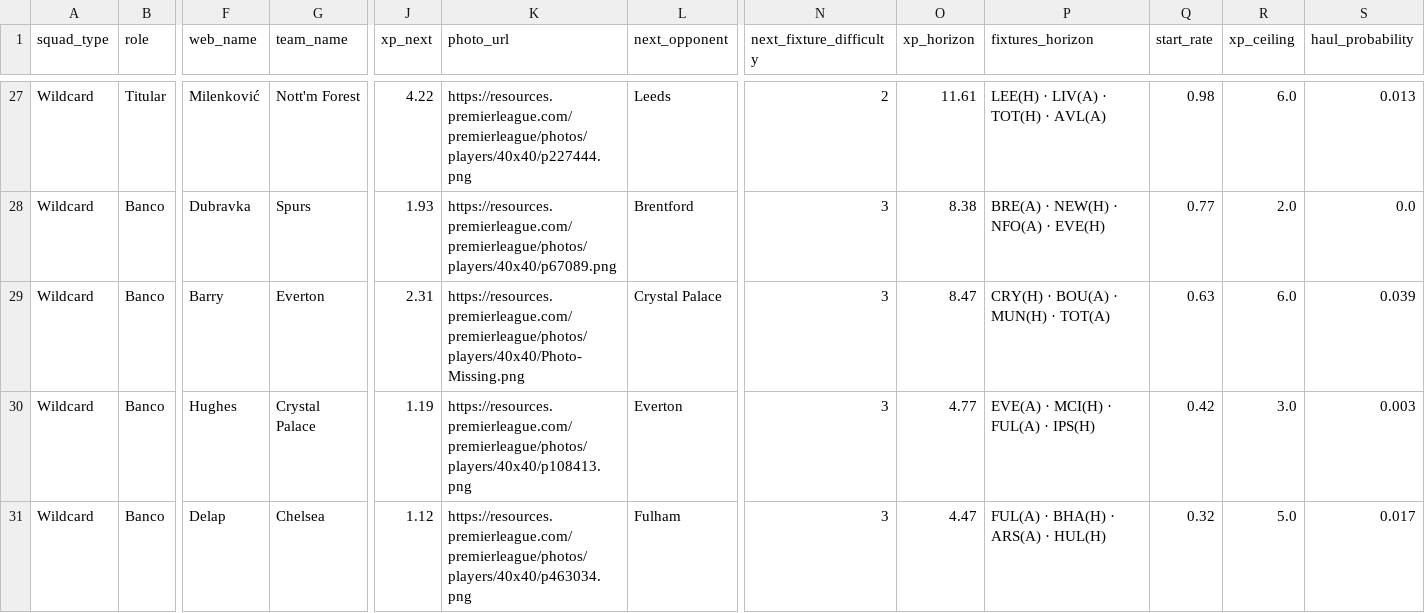
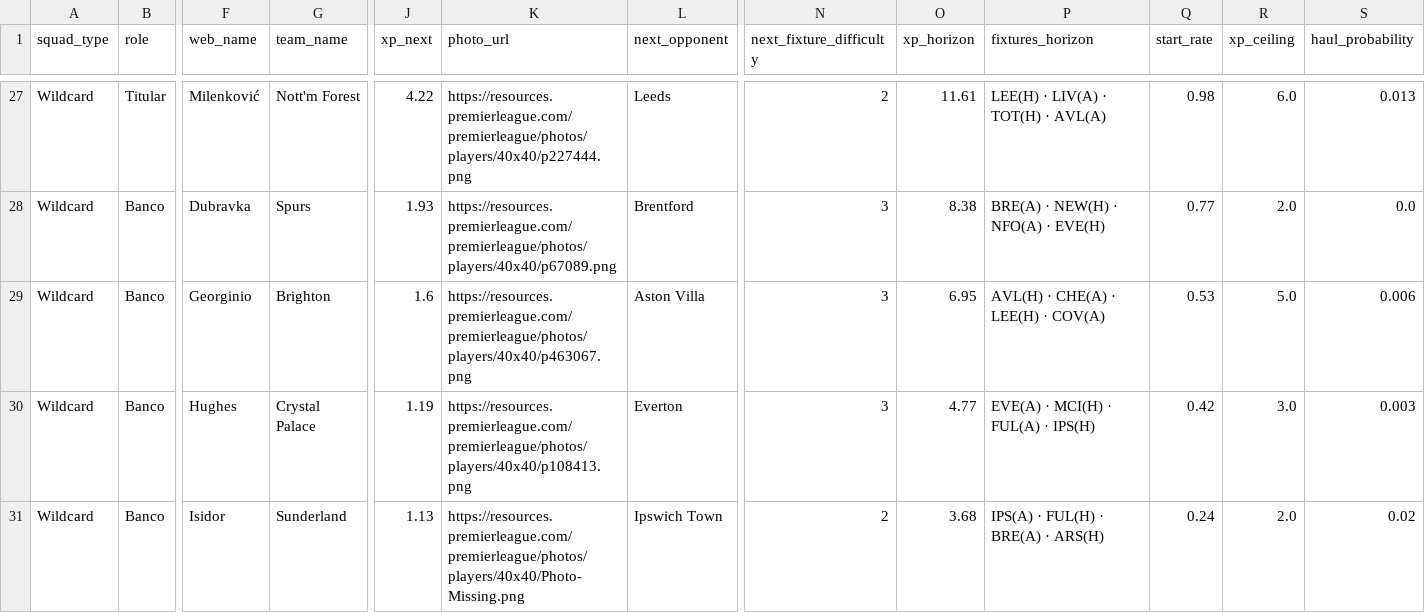
Before and after one commit to vinilop1114/gameweek-lab, a CSV file: data/processed/squad_recommendations.csv, drawn as a sheet; only a part is shown, gaps mark what is left out; the diff names each change by its address in the sheet, - before the commit and + after, or states it on an @@ line.

```diff
--- a/data/processed/squad_recommendations.csv
+++ b/data/processed/squad_recommendations.csv
-F29 (web_name): Barry
+F29 (web_name): Georginio
-G29 (team_name): Everton
+G29 (team_name): Brighton
-J29 (xp_next): 2.31
+J29 (xp_next): 1.6
-K29 (photo_url): https://resources.premierleague.com/premierleague/photos/players/40x40/Photo-Missing.png
+K29 (photo_url): https://resources.premierleague.com/premierleague/photos/players/40x40/p463067.png
-L29 (next_opponent): Crystal Palace
+L29 (next_opponent): Aston Villa
-O29 (xp_horizon): 8.47
+O29 (xp_horizon): 6.95
-P29 (fixtures_horizon): CRY(H) · BOU(A) · MUN(H) · TOT(A)
+P29 (fixtures_horizon): AVL(H) · CHE(A) · LEE(H) · COV(A)
-Q29 (start_rate): 0.63
+Q29 (start_rate): 0.53
-R29 (xp_ceiling): 6.0
+R29 (xp_ceiling): 5.0
-S29 (haul_probability): 0.039
+S29 (haul_probability): 0.006
-F31 (web_name): Delap
+F31 (web_name): Isidor
-G31 (team_name): Chelsea
+G31 (team_name): Sunderland
-J31 (xp_next): 1.12
+J31 (xp_next): 1.13
-K31 (photo_url): https://resources.premierleague.com/premierleague/photos/players/40x40/p463034.png
+K31 (photo_url): https://resources.premierleague.com/premierleague/photos/players/40x40/Photo-Missing.png
-L31 (next_opponent): Fulham
+L31 (next_opponent): Ipswich Town
-N31 (next_fixture_difficulty): 3
+N31 (next_fixture_difficulty): 2
-O31 (xp_horizon): 4.47
+O31 (xp_horizon): 3.68
-P31 (fixtures_horizon): FUL(A) · BHA(H) · ARS(A) · HUL(H)
+P31 (fixtures_horizon): IPS(A) · FUL(H) · BRE(A) · ARS(H)
-Q31 (start_rate): 0.32
+Q31 (start_rate): 0.24
-R31 (xp_ceiling): 5.0
+R31 (xp_ceiling): 2.0
-S31 (haul_probability): 0.017
+S31 (haul_probability): 0.02
```
Also changed, not shown: data/processed/players.csv, data/processed/players_scored.csv, 1 other file.
